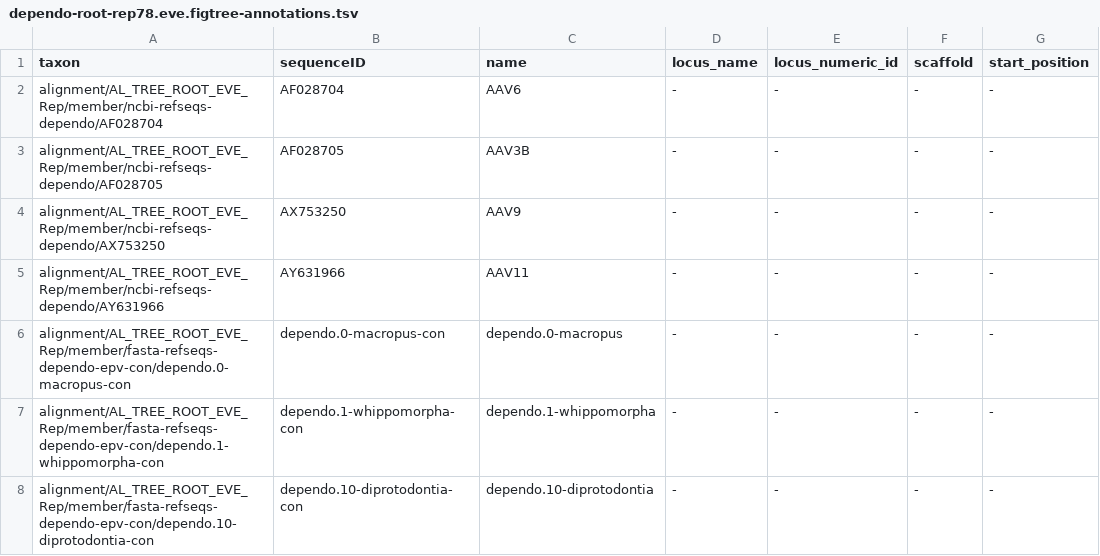
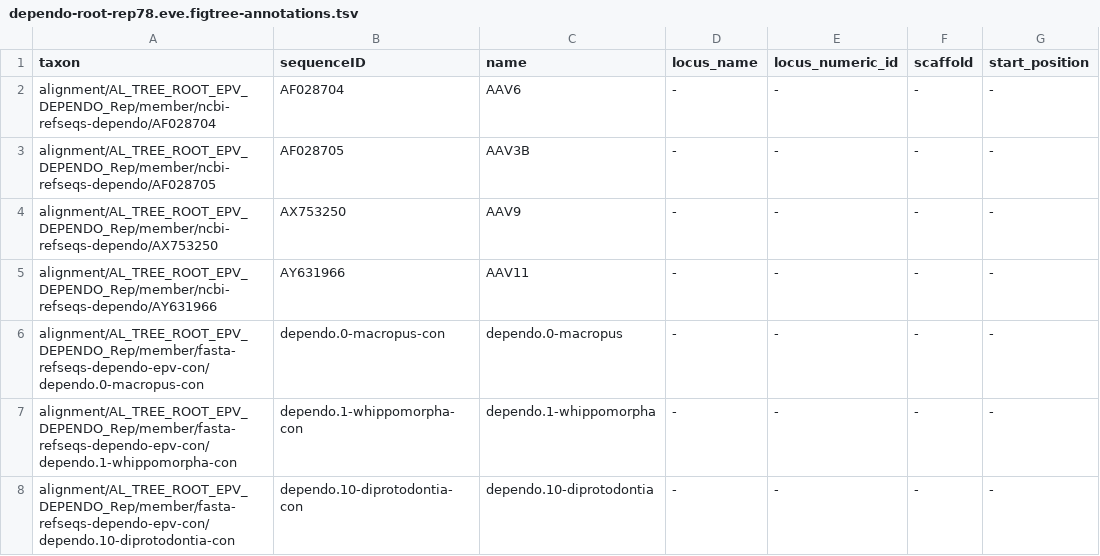
Before and after one commit to giffordlabcvr/Parvovirus-GLUE, a TSV file: trees/genus-level-with-eves/dependo-root-rep78.eve.figtree-annotations.tsv, drawn as a sheet; only a part is shown; the diff covers the shown part only; the diff names each change by its address in the sheet, - before the commit and + after, or states it on an @@ line.

```diff
--- a/trees/genus-level-with-eves/dependo-root-rep78.eve.figtree-annotations.tsv
+++ b/trees/genus-level-with-eves/dependo-root-rep78.eve.figtree-annotations.tsv
-A2 (taxon): alignment/AL_TREE_ROOT_EVE_Rep/member/ncbi-refseqs-dependo/AF028704
+A2 (taxon): alignment/AL_TREE_ROOT_EPV_DEPENDO_Rep/member/ncbi-refseqs-dependo/AF028704
-A3 (taxon): alignment/AL_TREE_ROOT_EVE_Rep/member/ncbi-refseqs-dependo/AF028705
+A3 (taxon): alignment/AL_TREE_ROOT_EPV_DEPENDO_Rep/member/ncbi-refseqs-dependo/AF028705
-A4 (taxon): alignment/AL_TREE_ROOT_EVE_Rep/member/ncbi-refseqs-dependo/AX753250
+A4 (taxon): alignment/AL_TREE_ROOT_EPV_DEPENDO_Rep/member/ncbi-refseqs-dependo/AX753250
-A5 (taxon): alignment/AL_TREE_ROOT_EVE_Rep/member/ncbi-refseqs-dependo/AY631966
+A5 (taxon): alignment/AL_TREE_ROOT_EPV_DEPENDO_Rep/member/ncbi-refseqs-dependo/AY631966
-A6 (taxon): alignment/AL_TREE_ROOT_EVE_Rep/member/fasta-refseqs-dependo-epv-con/dependo.0-macropus-con
+A6 (taxon): alignment/AL_TREE_ROOT_EPV_DEPENDO_Rep/member/fasta-refseqs-dependo-epv-con/dependo.0-macropus-con
-A7 (taxon): alignment/AL_TREE_ROOT_EVE_Rep/member/fasta-refseqs-dependo-epv-con/dependo.1-whippomorpha-con
+A7 (taxon): alignment/AL_TREE_ROOT_EPV_DEPENDO_Rep/member/fasta-refseqs-dependo-epv-con/dependo.1-whippomorpha-con
-A8 (taxon): alignment/AL_TREE_ROOT_EVE_Rep/member/fasta-refseqs-dependo-epv-con/dependo.10-diprotodontia-con
+A8 (taxon): alignment/AL_TREE_ROOT_EPV_DEPENDO_Rep/member/fasta-refseqs-dependo-epv-con/dependo.10-diprotodontia-con
```
Also changed, not shown: 2 added rows and 40 edited cells elsewhere in this file, trees/genus-level-with-eves/dependo-root-vp1.eve.figtree-annotations.tsv, 10 other files.
